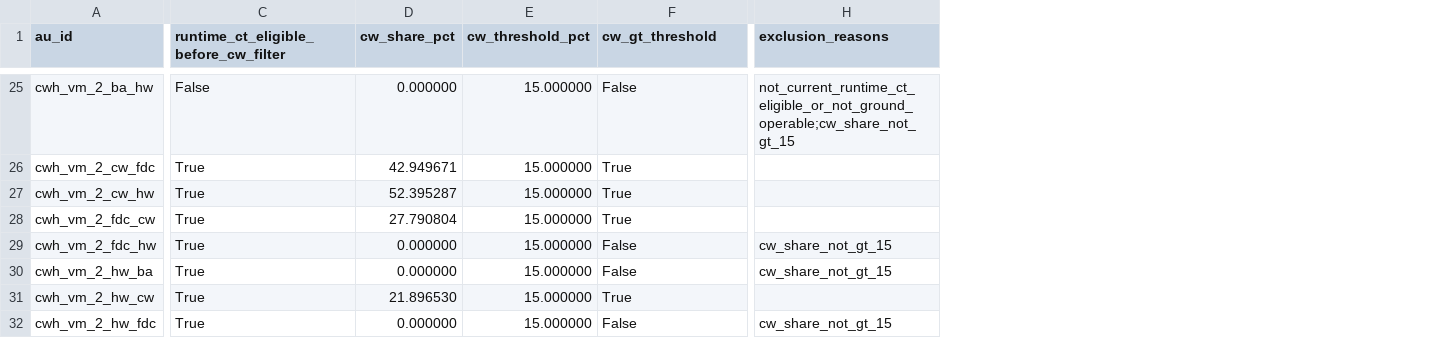
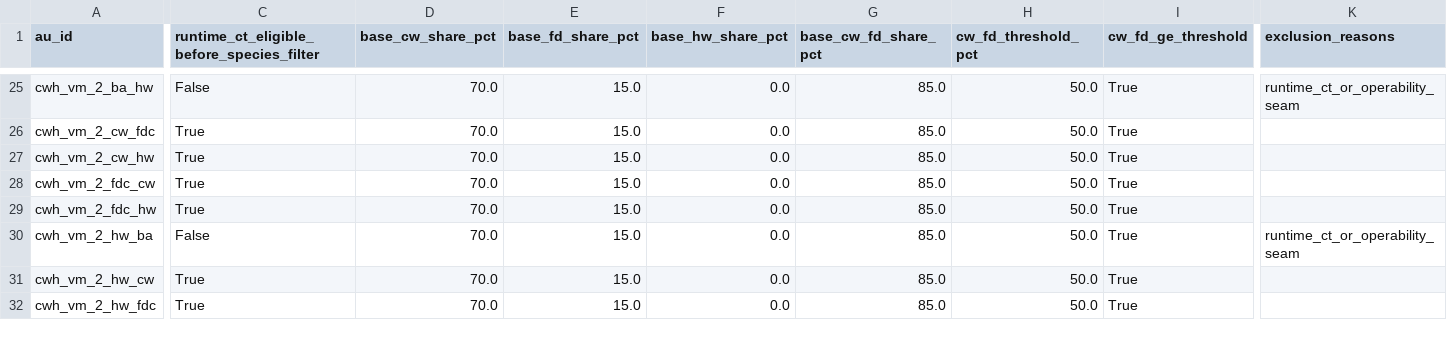
Before and after one commit to UBC-FRESH/femic-mkrf-instance, a CSV file: models/mkrf_patchworks_model/analysis/ct_eligibility_audit.csv, drawn as a sheet; only a part is shown, gaps mark what is left out; removed rows and columns are numbered as before the commit, all else as after; the diff covers the shown part only; the diff names each change by its address in the sheet, - before the commit and + after, or states it on an @@ line.

```diff
--- a/models/mkrf_patchworks_model/analysis/ct_eligibility_audit.csv
+++ b/models/mkrf_patchworks_model/analysis/ct_eligibility_audit.csv
-column D (cw_share_pct), rows 25-32: 0.000000 | 42.949671 | 52.395287 | 27.790804 | 0.000000 | 0.000000 | 21.896530 | 0.000000
-column E (cw_threshold_pct), rows 25-32: all 15.000000
+column D (base_cw_share_pct), rows 25-32: all 70.0
+column E (base_fd_share_pct), rows 25-32: all 15.0
+column F (base_hw_share_pct), rows 25-32: all 0.0
+column G (base_cw_fd_share_pct), rows 25-32: all 85.0
+column H (cw_fd_threshold_pct), rows 25-32: all 50.0
-C1: runtime_ct_eligible_before_cw_filter
+C1: runtime_ct_eligible_before_species_filter
-I1: cw_gt_threshold
+I1: cw_fd_ge_threshold
-I25 (cw_fd_ge_threshold): False
+I25 (cw_fd_ge_threshold): True
-K25 (exclusion_reasons): not_current_runtime_ct_eligible_or_not_ground_operable;cw_share_not_gt_15
+K25 (exclusion_reasons): runtime_ct_or_operability_seam
-I29:I30 (cw_fd_ge_threshold): False
+I29:I30 (cw_fd_ge_threshold): True
-K29 (exclusion_reasons): cw_share_not_gt_15
+K29 (exclusion_reasons): (empty)
-C30: True
+C30: False
-K30 (exclusion_reasons): cw_share_not_gt_15
+K30 (exclusion_reasons): runtime_ct_or_operability_seam
-I32 (cw_fd_ge_threshold): False
+I32 (cw_fd_ge_threshold): True
-K32 (exclusion_reasons): cw_share_not_gt_15
+K32 (exclusion_reasons): (empty)
```
Also changed, not shown: 38 edited cells elsewhere in this file, data/model_input_bundle/managed_au_bootstrap_table.csv, data/model_input_bundle/managed_au_curves.csv, 20 other files.
